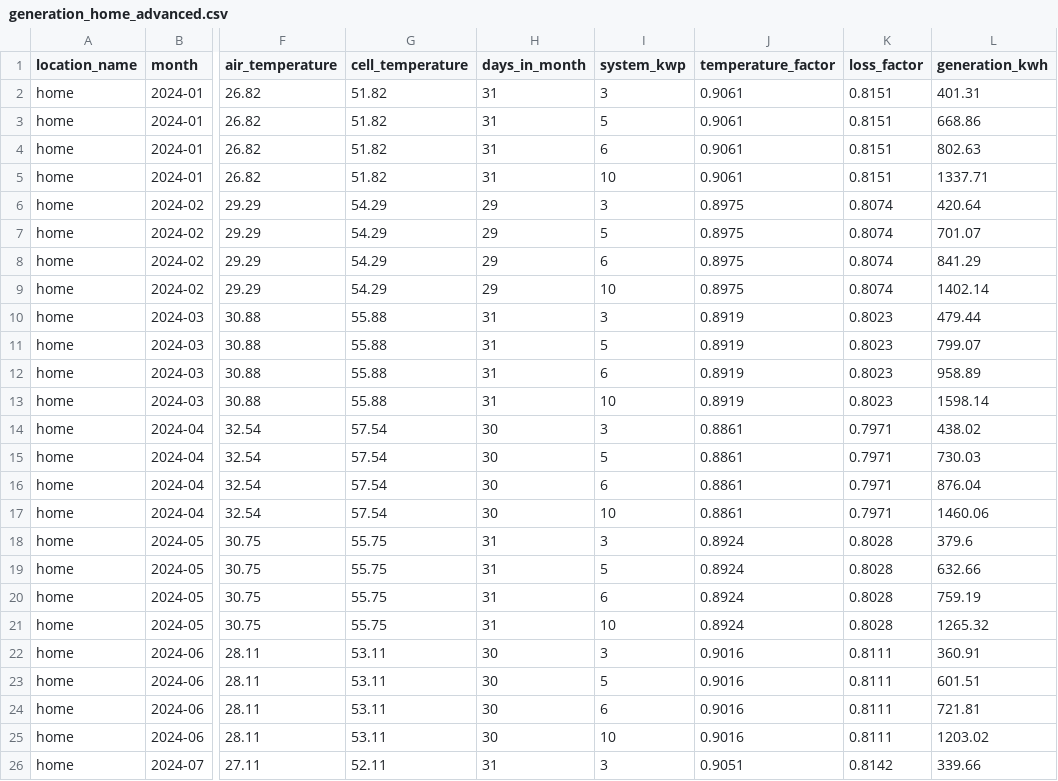
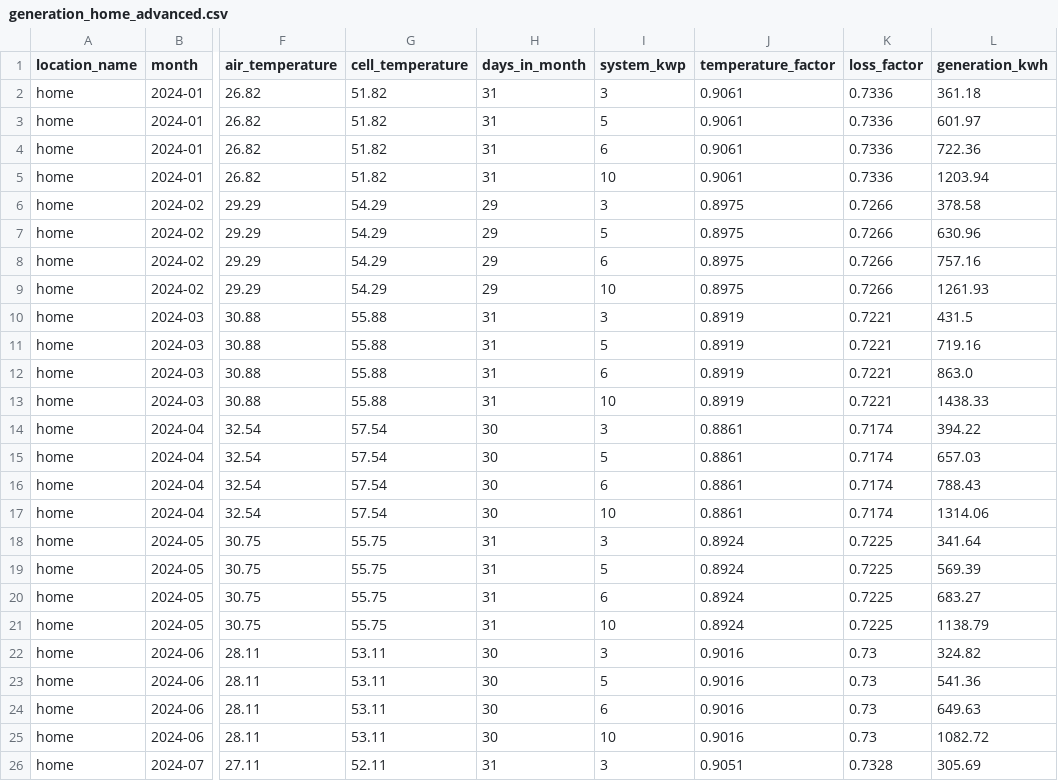
Before and after one commit to huy-nguyen23/solar-energy-optimizer, a CSV file: data/processed/generation_home_advanced.csv, drawn as a sheet; only a part is shown, gaps mark what is left out; the diff covers the shown part only; the diff names each change by its address in the sheet, - before the commit and + after, or states it on an @@ line.

```diff
--- a/data/processed/generation_home_advanced.csv
+++ b/data/processed/generation_home_advanced.csv
-K2:K5 (loss_factor): 0.8151
+K2:K5 (loss_factor): 0.7336
-L2 (generation_kwh): 401.31
+L2 (generation_kwh): 361.18
-L3 (generation_kwh): 668.86
+L3 (generation_kwh): 601.97
-L4 (generation_kwh): 802.63
+L4 (generation_kwh): 722.36
-L5 (generation_kwh): 1337.71
+L5 (generation_kwh): 1203.94
-K6:K9 (loss_factor): 0.8074
+K6:K9 (loss_factor): 0.7266
-L6 (generation_kwh): 420.64
+L6 (generation_kwh): 378.58
-L7 (generation_kwh): 701.07
+L7 (generation_kwh): 630.96
-L8 (generation_kwh): 841.29
+L8 (generation_kwh): 757.16
-L9 (generation_kwh): 1402.14
+L9 (generation_kwh): 1261.93
-K10:K13 (loss_factor): 0.8023
+K10:K13 (loss_factor): 0.7221
-L10 (generation_kwh): 479.44
+L10 (generation_kwh): 431.5
-L11 (generation_kwh): 799.07
+L11 (generation_kwh): 719.16
-L12 (generation_kwh): 958.89
+L12 (generation_kwh): 863.0
-L13 (generation_kwh): 1598.14
+L13 (generation_kwh): 1438.33
-K14:K17 (loss_factor): 0.7971
+K14:K17 (loss_factor): 0.7174
-L14 (generation_kwh): 438.02
+L14 (generation_kwh): 394.22
-L15 (generation_kwh): 730.03
+L15 (generation_kwh): 657.03
-L16 (generation_kwh): 876.04
+L16 (generation_kwh): 788.43
-L17 (generation_kwh): 1460.06
+L17 (generation_kwh): 1314.06
-K18:K21 (loss_factor): 0.8028
+K18:K21 (loss_factor): 0.7225
-L18 (generation_kwh): 379.6
+L18 (generation_kwh): 341.64
-L19 (generation_kwh): 632.66
+L19 (generation_kwh): 569.39
-L20 (generation_kwh): 759.19
+L20 (generation_kwh): 683.27
-L21 (generation_kwh): 1265.32
+L21 (generation_kwh): 1138.79
-K22:K25 (loss_factor): 0.8111
+K22:K25 (loss_factor): 0.73
-L22 (generation_kwh): 360.91
+L22 (generation_kwh): 324.82
-L23 (generation_kwh): 601.51
+L23 (generation_kwh): 541.36
-L24 (generation_kwh): 721.81
+L24 (generation_kwh): 649.63
-L25 (generation_kwh): 1203.02
+L25 (generation_kwh): 1082.72
-K26 (loss_factor): 0.8142
+K26 (loss_factor): 0.7328
-L26 (generation_kwh): 339.66
+L26 (generation_kwh): 305.69
```
Also changed, not shown: 46 edited cells elsewhere in this file, data/processed/battery_option_comparison_home.csv, data/processed/financial_summary_home.csv, 5 other files.
